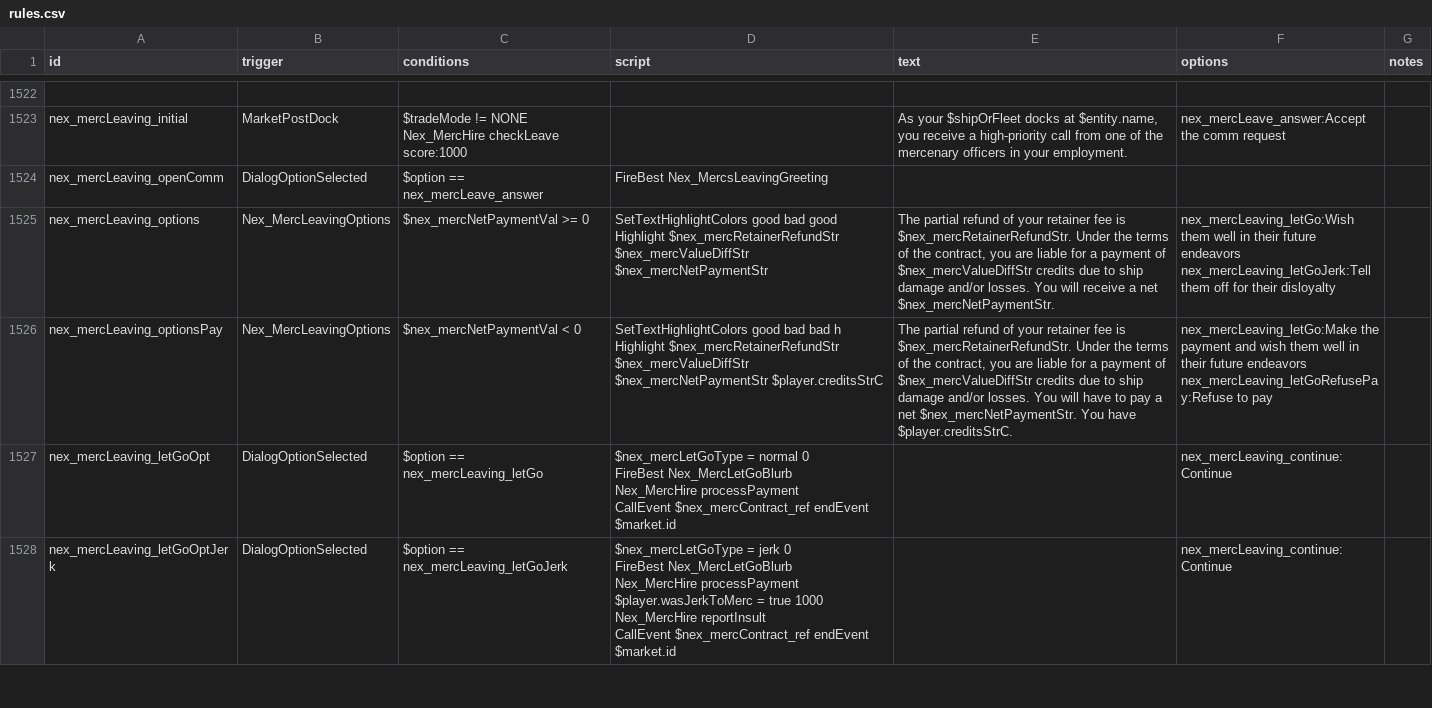
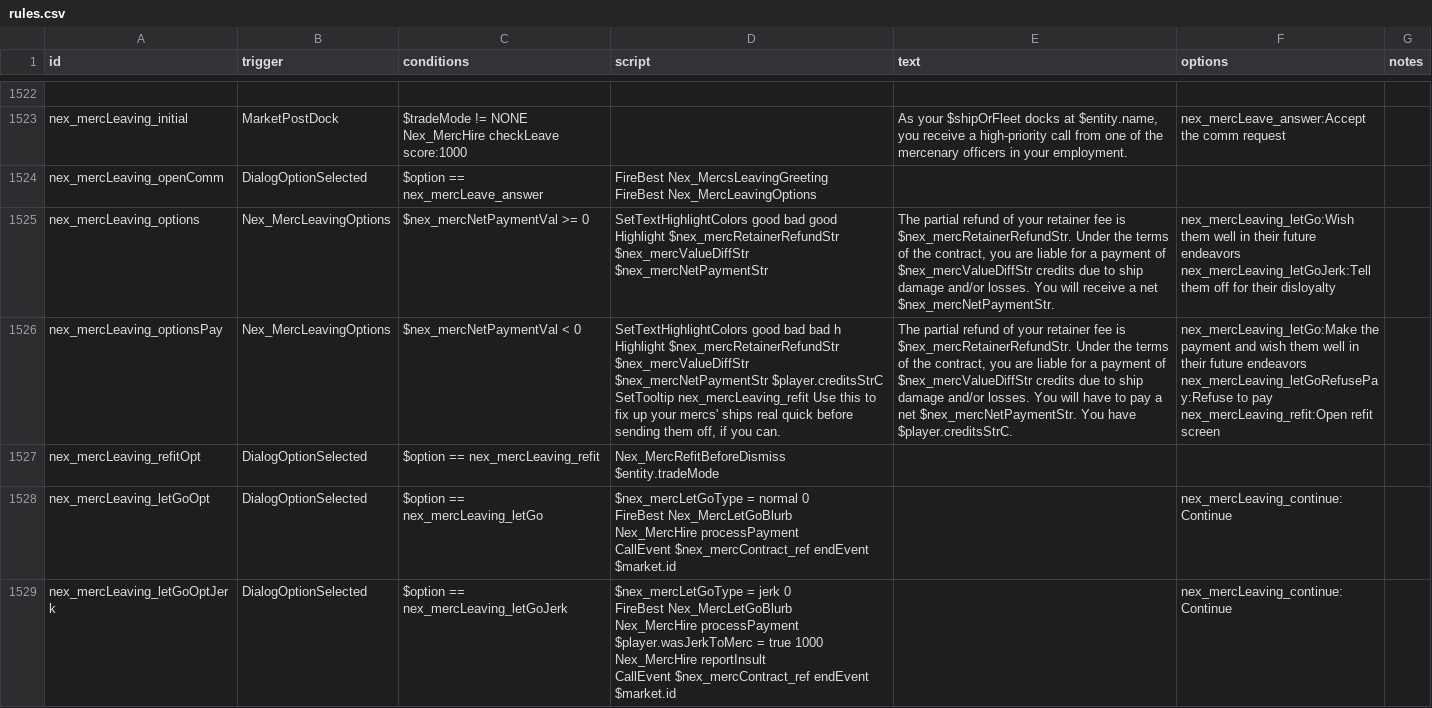
Before and after one commit to Histidine91/Nexerelin, a CSV file: data/campaign/rules.csv, drawn as a sheet; only a part is shown, gaps mark what is left out.

Commit message:
Can refit fleet during merc company leave dialog, if the refund is negative

```diff
--- a/data/campaign/rules.csv
+++ b/data/campaign/rules.csv
@@ -4800,3 +4800,4 @@ nex_mercLeaving_initial,MarketPostDock,"$tradeMode != NONE
 Nex_MercHire checkLeave score:1000",,"As your $shipOrFleet docks at $entity.name, you receive a high-priority call from one of the mercenary officers in your employment.",nex_mercLeave_answer:Accept the comm request,
-nex_mercLeaving_openComm,DialogOptionSelected,$option == nex_mercLeave_answer,FireBest Nex_MercsLeavingGreeting,,,
+nex_mercLeaving_openComm,DialogOptionSelected,$option == nex_mercLeave_answer,"FireBest Nex_MercsLeavingGreeting
+FireBest Nex_MercLeavingOptions",,,
 nex_mercLeaving_options,Nex_MercLeavingOptions,$nex_mercNetPaymentVal >= 0,"SetTextHighlightColors good bad good
@@ -4804,5 +4805,8 @@ Highlight $nex_mercRetainerRefundStr $nex_mercValueDiffStr $nex_mercNetPaymentSt
 nex_mercLeaving_letGoJerk:Tell them off for their disloyalty",
-nex_mercLeaving_optionsPay,Nex_MercLeavingOptions,$nex_mercNetPaymentVal < 0,"SetTextHighlightColors good bad bad h
-Highlight $nex_mercRetainerRefundStr $nex_mercValueDiffStr $nex_mercNetPaymentStr $player.creditsStrC","The partial refund of your retainer fee is $nex_mercRetainerRefundStr. Under the terms of the contract, you are liable for a payment of $nex_mercValueDiffStr credits due to ship damage and/or losses. You will have to pay a net $nex_mercNetPaymentStr. You have $player.creditsStrC.","nex_mercLeaving_letGo:Make the payment and wish them well in their future endeavors
-nex_mercLeaving_letGoRefusePay:Refuse to pay",
+nex_mercLeaving_optionsPay,Nex_MercLeavingOptions,$nex_mercNetPaymentVal < 0,"SetTextHighlightColors good bad bad h
+Highlight $nex_mercRetainerRefundStr $nex_mercValueDiffStr $nex_mercNetPaymentStr $player.creditsStrC
+SetTooltip nex_mercLeaving_refit Use this to fix up your mercs' ships real quick before sending them off, if you can.","The partial refund of your retainer fee is $nex_mercRetainerRefundStr. Under the terms of the contract, you are liable for a payment of $nex_mercValueDiffStr credits due to ship damage and/or losses. You will have to pay a net $nex_mercNetPaymentStr. You have $player.creditsStrC.","nex_mercLeaving_letGo:Make the payment and wish them well in their future endeavors
+nex_mercLeaving_letGoRefusePay:Refuse to pay
+nex_mercLeaving_refit:Open refit screen",
+nex_mercLeaving_refitOpt,DialogOptionSelected,$option == nex_mercLeaving_refit,Nex_MercRefitBeforeDismiss $entity.tradeMode,,,
 nex_mercLeaving_letGoOpt,DialogOptionSelected,$option == nex_mercLeaving_letGo,"$nex_mercLetGoType = normal 0
```
Also changed, not shown: 2 other files.
